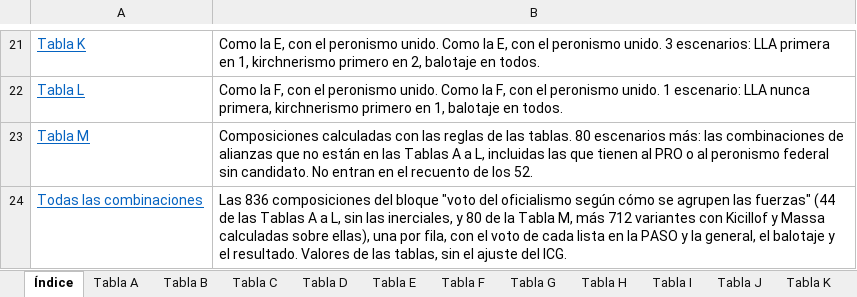
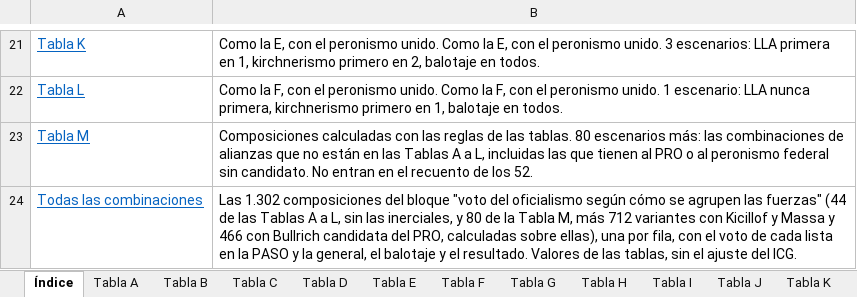
Before and after one commit to francomartinlopez/eleccionesargentina2027, an Excel workbook: datos/escenarios-2027.xlsx, sheet Índice, drawn as a sheet; only a part is shown, gaps mark what is left out; values as stored, in another font and other column widths than the file's, no borders; the diff names each change by its address in the sheet, - before the commit and + after, or states it on an @@ line.

```diff
--- a/datos/escenarios-2027.xlsx (sheet Índice)
+++ b/datos/escenarios-2027.xlsx (sheet Índice)
-B24: Las 836 composiciones del bloque "voto del oficialismo según cómo se agrupen las fuerzas" (44 de las Tablas A a L, sin las inerciales, y 80 de la Tabla M, más 712 variantes con Kicillof y Massa calculadas sobre…
+B24: Las 1.302 composiciones del bloque "voto del oficialismo según cómo se agrupen las fuerzas" (44 de las Tablas A a L, sin las inerciales, y 80 de la Tabla M, más 712 variantes con Kicillof y Massa y 466 con Bullrich candidata del PRO, calculadas sobre…
```
Also changed, not shown: sheet Todas las combinaciones, 5 other files.
